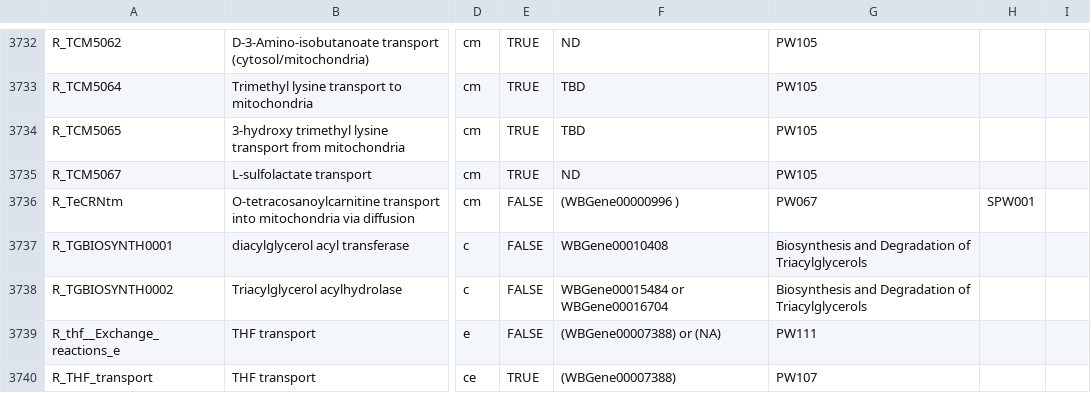
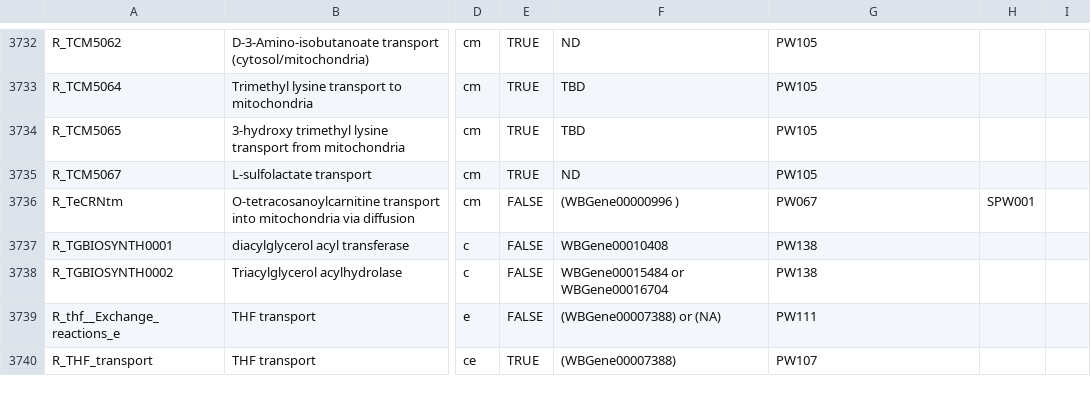
Before and after one commit to wormjam-consortium/wormjam, a TSV file: curation/Reaction-SBtab.tsv, drawn as a sheet; only a part is shown, gaps mark what is left out; the diff names each change by its address in the sheet, - before the commit and + after, or states it on an @@ line.

```diff
--- a/curation/Reaction-SBtab.tsv
+++ b/curation/Reaction-SBtab.tsv
-G3737:G3738: Biosynthesis and Degradation of Triacylglycerols
+G3737:G3738: PW138
```
Also changed, not shown: curation/Pathway-SBtab.tsv.
